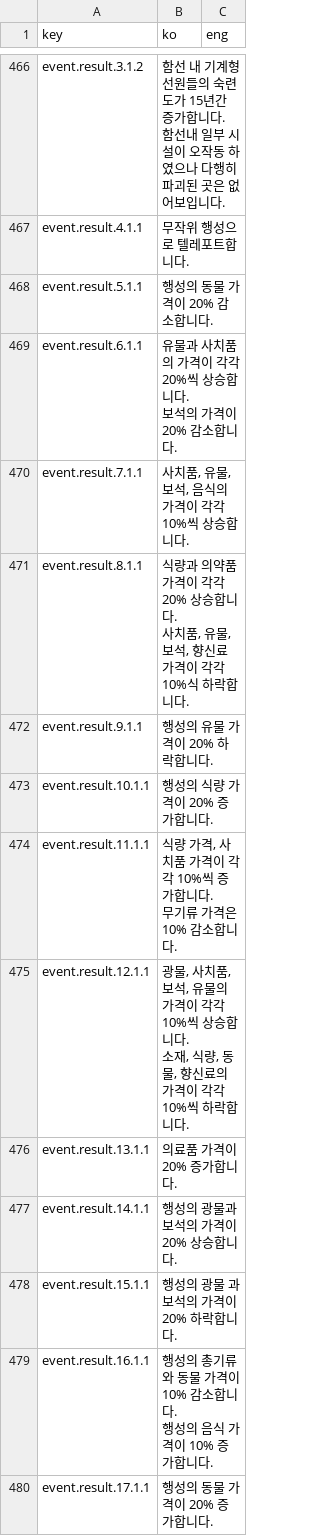
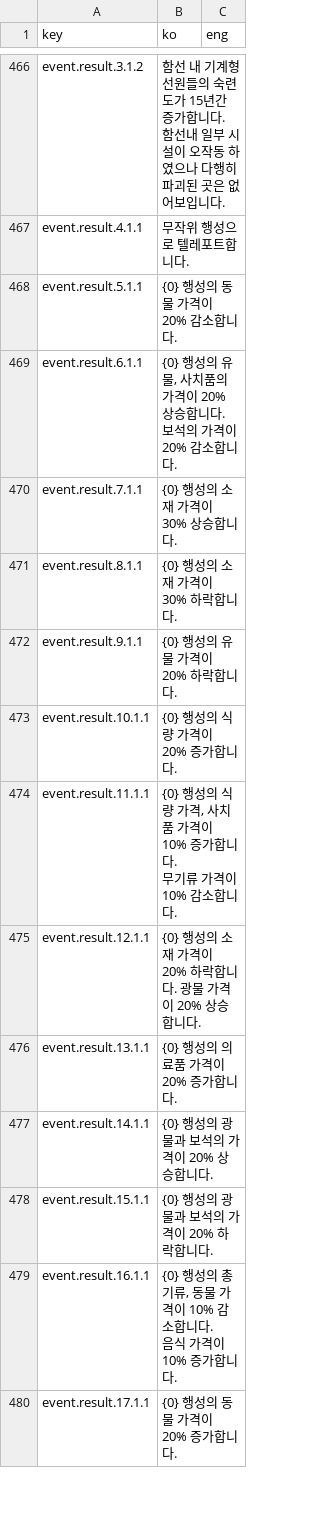
Before and after one commit to khkim09/Capstone, a CSV file: DataSheet/Language.CSV, drawn as a sheet; only a part is shown, gaps mark what is left out; the diff covers the shown part only.

```diff
--- a/DataSheet/Language.CSV
+++ b/DataSheet/Language.CSV
@@ -477,19 +477,17 @@ event.result.3.1.2,"함선 내 기계형 선원들의 숙련도가 15년간 증
 event.result.4.1.1,무작위 행성으로 텔레포트합니다.,
-event.result.5.1.1,행성의 동물 가격이 20% 감소합니다.,
-event.result.6.1.1,"유물과 사치품의 가격이 각각 20%씩 상승합니다.
-보석의 가격이 20% 감소합니다.",
-event.result.7.1.1,"사치품, 유물, 보석, 음식의 가격이 각각 10%씩 상승합니다.",
-event.result.8.1.1,"식량과 의약품 가격이 각각 20% 상승합니다.
-사치품, 유물, 보석, 향신료 가격이 각각 10%식 하락합니다.",
-event.result.9.1.1,행성의 유물 가격이 20% 하락합니다.,
-event.result.10.1.1,행성의 식량 가격이 20% 증가합니다.,
-event.result.11.1.1,"식량 가격, 사치품 가격이 각각 10%씩 증가합니다.
-무기류 가격은 10% 감소합니다.",
-event.result.12.1.1,"광물, 사치품, 보석, 유물의 가격이 각각 10%씩 상승합니다.
-소재, 식량, 동물, 향신료의 가격이 각각 10%씩 하락합니다.",
-event.result.13.1.1,의료품 가격이 20% 증가합니다.,
-event.result.14.1.1,행성의 광물과 보석의 가격이 20% 상승합니다.,
-event.result.15.1.1,행성의 광물 과 보석의 가격이 20% 하락합니다.,
-event.result.16.1.1,"행성의 총기류와 동물 가격이 10% 감소합니다.
-행성의 음식 가격이 10% 증가합니다.",
-event.result.17.1.1,행성의 동물 가격이 20% 증가합니다.,
+event.result.5.1.1,{0} 행성의 동물 가격이 20% 감소합니다.,
+event.result.6.1.1,"{0} 행성의 유물, 사치품의 가격이 20% 상승합니다.
+보석의 가격이 20% 감소합니다.",
+event.result.7.1.1,{0} 행성의 소재 가격이 30% 상승합니다.,
+event.result.8.1.1,{0} 행성의 소재 가격이 30% 하락합니다.,
+event.result.9.1.1,{0} 행성의 유물 가격이 20% 하락합니다.,
+event.result.10.1.1,{0} 행성의 식량 가격이 20% 증가합니다.,
+event.result.11.1.1,"{0} 행성의 식량 가격, 사치품 가격이 10% 증가합니다.
+무기류 가격이 10% 감소합니다.",
+event.result.12.1.1,{0} 행성의 소재 가격이 20% 하락합니다. 광물 가격이 20% 상승합니다.,
+event.result.13.1.1,{0} 행성의 의료품 가격이 20% 증가합니다.,
+event.result.14.1.1,{0} 행성의 광물과 보석의 가격이 20% 상승합니다.,
+event.result.15.1.1,{0} 행성의 광물과 보석의 가격이 20% 하락합니다.,
+event.result.16.1.1,"{0} 행성의 총기류, 동물 가격이 10% 감소합니다.
+음식 가격이 10% 증가합니다.",
+event.result.17.1.1,{0} 행성의 동물 가격이 20% 증가합니다.,
```
Also changed, not shown: 44 edited cells elsewhere in this file, 37 other files.
